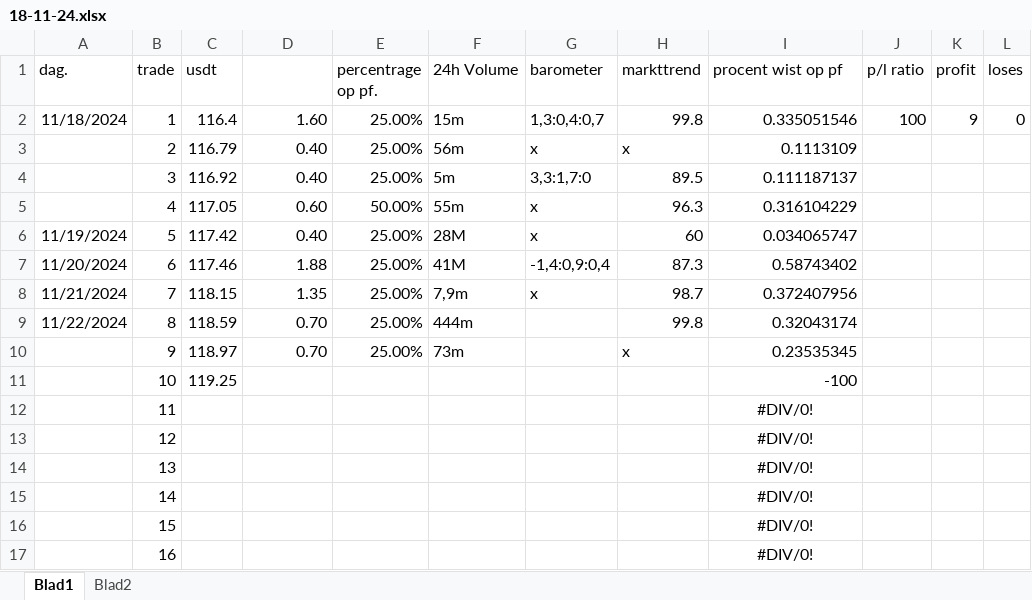
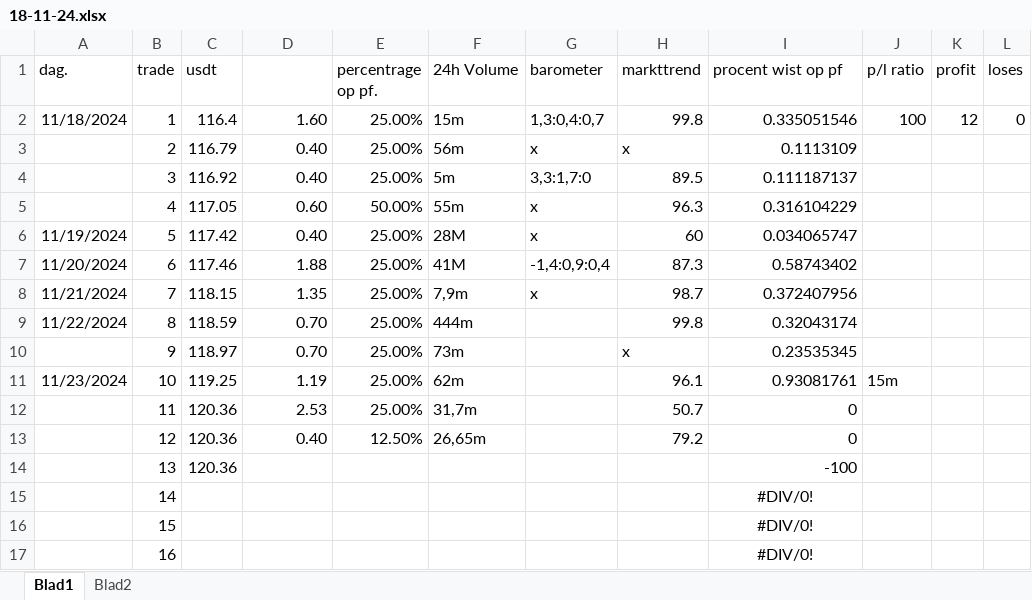
Before and after one commit to Harm-prive/Soft_Lure_Plan, an Excel workbook: 18-11-24.xlsx, sheet Blad1, drawn as a sheet; only a part is shown; values as stored, in another font and other column widths than the file's, no borders; conditional formats and table styles not drawn; the diff names each change by its address in the sheet, - before the commit and + after, or states it on an @@ line.

Commit message:
Update 18-11-24.xlsx

```diff
--- a/18-11-24.xlsx (sheet Blad1)
+++ b/18-11-24.xlsx (sheet Blad1)
-K2 (profit): 9
+K2 (profit): 12
-A11 (dag.): (empty)
+A11 (dag.): 11/23/2024
-D11 (percentage winst.): (empty)
+D11 (percentage winst.): 1.19
-E11:E12 (percentrage op pf.): (empty)
+E11:E12 (percentrage op pf.): 25.00%
-F11 (24h Volume): (empty)
+F11 (24h Volume): 62m
-H11 (markttrend): (empty)
+H11 (markttrend): 96.1
-I11 (procent wist op pf): -100
+I11 (procent wist op pf): 0.93081761
-J11 (p/l ratio): (empty)
+J11 (p/l ratio): 15m
-C12:C14 (usdt): (empty)
+C12:C14 (usdt): 120.36
-D12 (percentage winst.): (empty)
+D12 (percentage winst.): 2.53
-F12 (24h Volume): (empty)
+F12 (24h Volume): 31,7m
-H12 (markttrend): (empty)
+H12 (markttrend): 50.7
-I12:I13 (procent wist op pf): #DIV/0!
+I12:I13 (procent wist op pf): 0
-I12:I14 alignment: center
+I12:I14 alignment: right
-D13 (percentage winst.): (empty)
+D13 (percentage winst.): 0.40
-E13 (percentrage op pf.): (empty)
+E13 (percentrage op pf.): 12.50%
-F13 (24h Volume): (empty)
+F13 (24h Volume): 26,65m
-H13 (markttrend): (empty)
+H13 (markttrend): 79.2
-I14 (procent wist op pf): #DIV/0!
+I14 (procent wist op pf): -100
```
